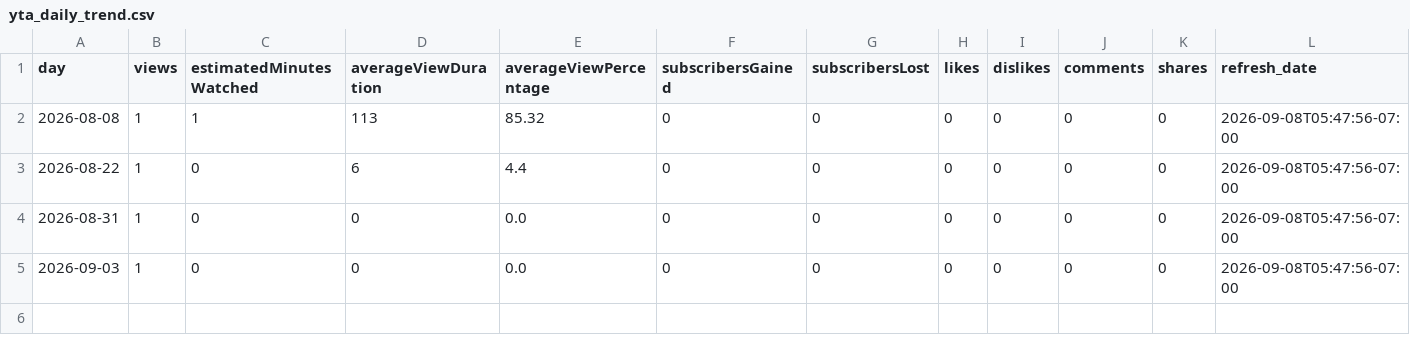
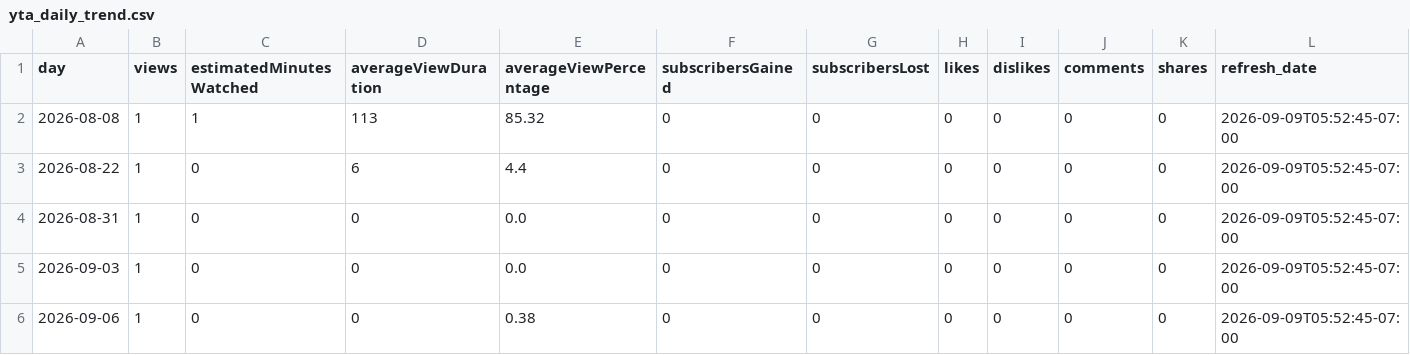
Before and after one commit to zeafang/kepilot-youtube_channel, a CSV file: yta_outputs/yta_daily_trend.csv, drawn as a sheet.

```diff
--- a/yta_outputs/yta_daily_trend.csv
+++ b/yta_outputs/yta_daily_trend.csv
@@ -1,5 +1,6 @@
 day,views,estimatedMinutesWatched,averageViewDuration,averageViewPercentage,subscribersGained,subscribersLost,likes,dislikes,comments,shares,refresh_date
-2026-08-08,1,1,113,85.32,0,0,0,0,0,0,2026-09-08T05:47:56-07:00
-2026-08-22,1,0,6,4.4,0,0,0,0,0,0,2026-09-08T05:47:56-07:00
-2026-08-31,1,0,0,0.0,0,0,0,0,0,0,2026-09-08T05:47:56-07:00
-2026-09-03,1,0,0,0.0,0,0,0,0,0,0,2026-09-08T05:47:56-07:00
+2026-08-08,1,1,113,85.32,0,0,0,0,0,0,2026-09-09T05:52:45-07:00
+2026-08-22,1,0,6,4.4,0,0,0,0,0,0,2026-09-09T05:52:45-07:00
+2026-08-31,1,0,0,0.0,0,0,0,0,0,0,2026-09-09T05:52:45-07:00
+2026-09-03,1,0,0,0.0,0,0,0,0,0,0,2026-09-09T05:52:45-07:00
+2026-09-06,1,0,0,0.38,0,0,0,0,0,0,2026-09-09T05:52:45-07:00
```
Also changed, not shown: yta_outputs/yta_top_videos.csv, yta_outputs/yta_traffic_sources.csv.
